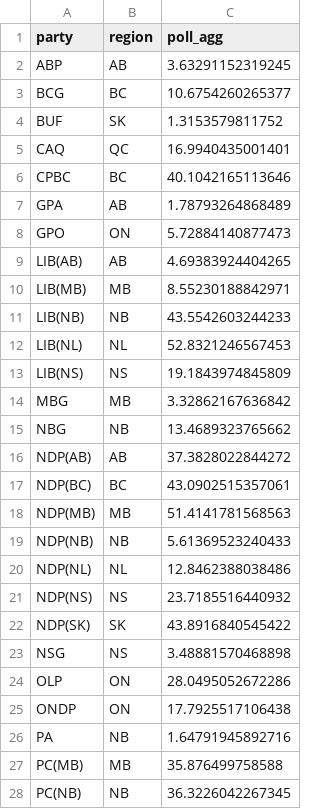
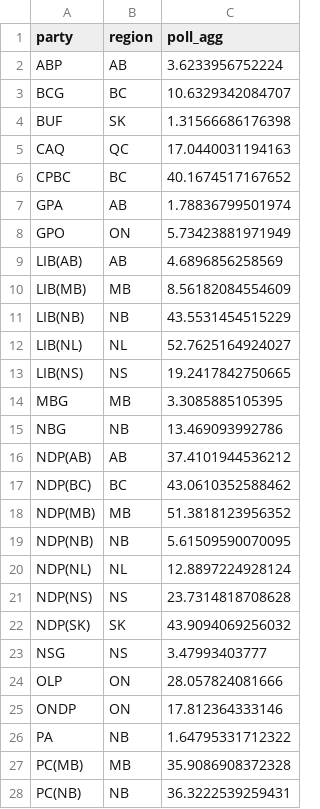
Before and after one commit to maxmur17/Polls, a CSV file: data/dat_343_prov_agg.csv, drawn as a sheet; only a part is shown; the diff covers the shown part only.

```diff
--- a/data/dat_343_prov_agg.csv
+++ b/data/dat_343_prov_agg.csv
@@ -1,28 +1,28 @@
 "party","region","poll_agg"
-"ABP","AB",3.63291152319245
-"BCG","BC",10.6754260265377
-"BUF","SK",1.3153579811752
-"CAQ","QC",16.9940435001401
-"CPBC","BC",40.1042165113646
-"GPA","AB",1.78793264868489
-"GPO","ON",5.72884140877473
-"LIB(AB)","AB",4.69383924404265
-"LIB(MB)","MB",8.55230188842971
-"LIB(NB)","NB",43.5542603244233
-"LIB(NL)","NL",52.8321246567453
-"LIB(NS)","NS",19.1843974845809
-"MBG","MB",3.32862167636842
-"NBG","NB",13.4689323765662
-"NDP(AB)","AB",37.3828022844272
-"NDP(BC)","BC",43.0902515357061
-"NDP(MB)","MB",51.4141781568563
-"NDP(NB)","NB",5.61369523240433
-"NDP(NL)","NL",12.8462388038486
-"NDP(NS)","NS",23.7185516440932
-"NDP(SK)","SK",43.8916840545422
-"NSG","NS",3.48881570468898
-"OLP","ON",28.0495052672286
-"ONDP","ON",17.7925517106438
-"PA","NB",1.64791945892716
-"PC(MB)","MB",35.876499758588
-"PC(NB)","NB",36.3226042267345
+"ABP","AB",3.6233956752224
+"BCG","BC",10.6329342084707
+"BUF","SK",1.31566686176398
+"CAQ","QC",17.0440031194163
+"CPBC","BC",40.1674517167652
+"GPA","AB",1.78836799501974
+"GPO","ON",5.73423881971949
+"LIB(AB)","AB",4.6896856258569
+"LIB(MB)","MB",8.56182084554609
+"LIB(NB)","NB",43.5531454515229
+"LIB(NL)","NL",52.7625164924027
+"LIB(NS)","NS",19.2417842750665
+"MBG","MB",3.3085885105395
+"NBG","NB",13.469093992786
+"NDP(AB)","AB",37.4101944536212
+"NDP(BC)","BC",43.0610352588462
+"NDP(MB)","MB",51.3818123956352
+"NDP(NB)","NB",5.61509590070095
+"NDP(NL)","NL",12.8897224928124
+"NDP(NS)","NS",23.7314818708628
+"NDP(SK)","SK",43.9094069256032
+"NSG","NS",3.47993403777
+"OLP","ON",28.057824081666
+"ONDP","ON",17.812364333146
+"PA","NB",1.64795331712322
+"PC(MB)","MB",35.9086908372328
+"PC(NB)","NB",36.3222539259431
```
Also changed, not shown: 16 edited cells elsewhere in this file, data/dat_343_prov.csv, data/prov_results.csv, 1 other file.
